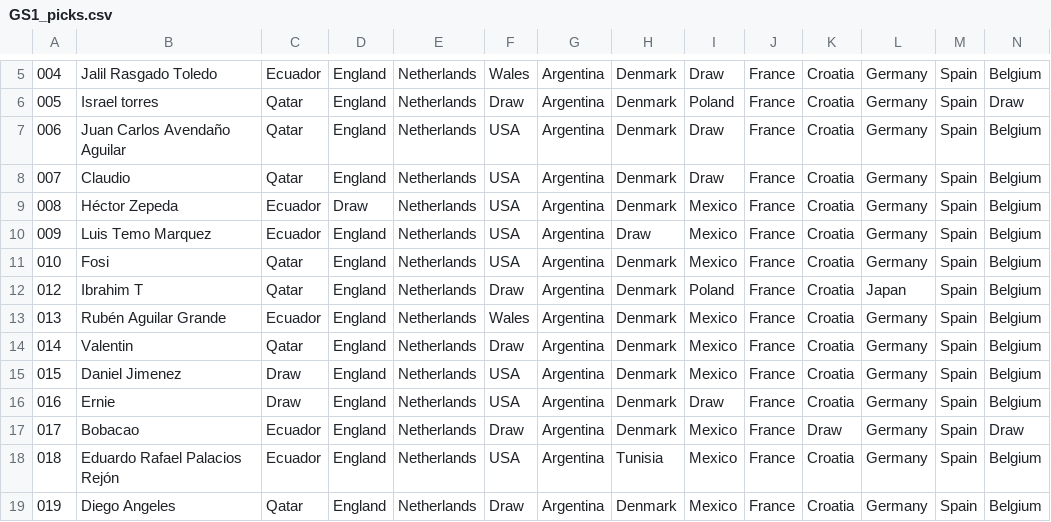
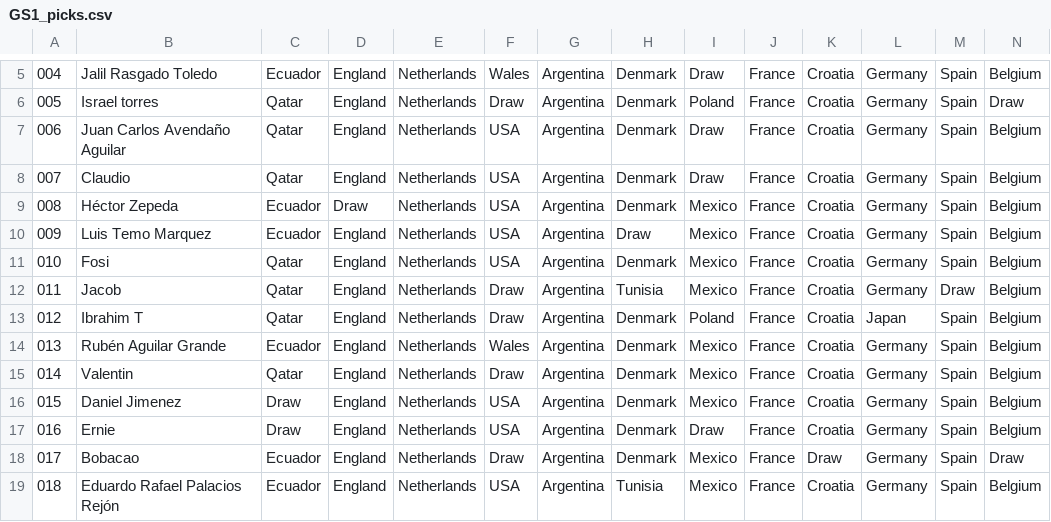
Before and after one commit to alffajardo/Qatar2022, a CSV file: GS1_picks.csv, drawn as a sheet; only a part is shown, gaps mark what is left out; the shorter side is filled out with more unchanged rows; rows hold the shown columns only; the diff names each change by its address in the sheet, - before the commit and + after, or states it on an @@ line.

```diff
--- a/GS1_picks.csv
+++ b/GS1_picks.csv
+row 12: 011 | Jacob | Qatar | England | Netherlands | Draw | Argentina | Tunisia | Mexico | France | Croatia | Germany | Draw | Belgium
```
Also changed, not shown: 5 other files.
